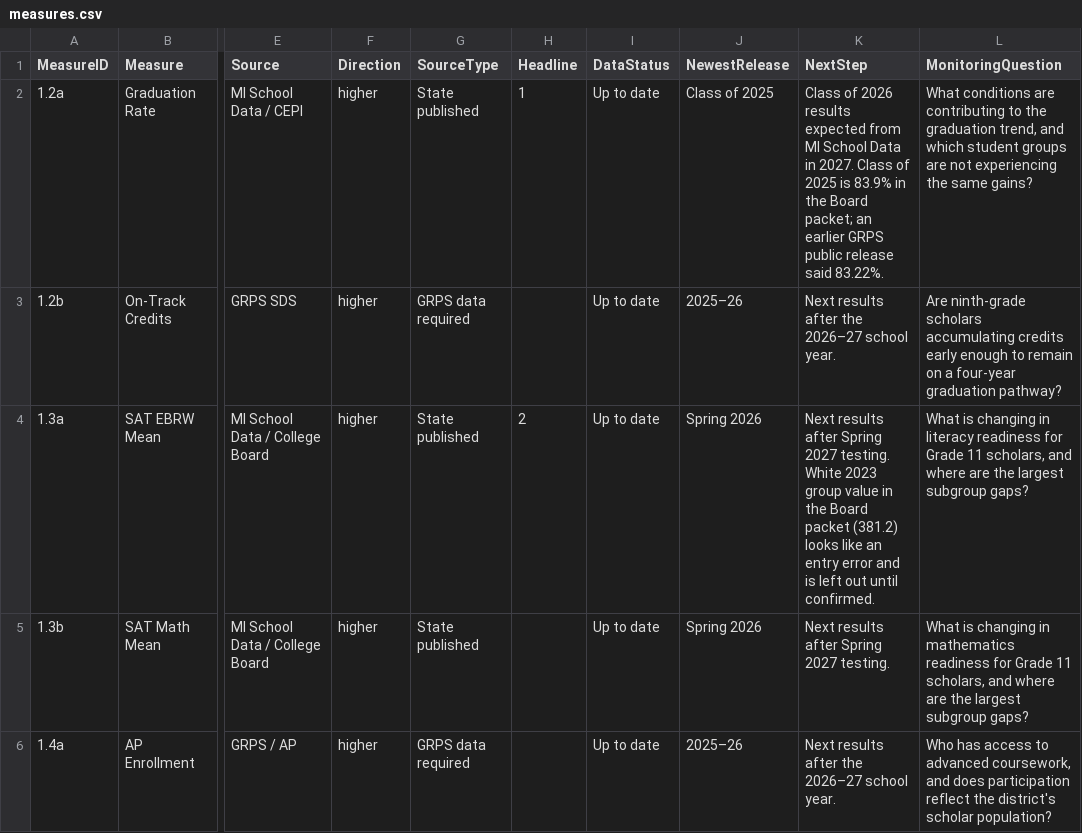
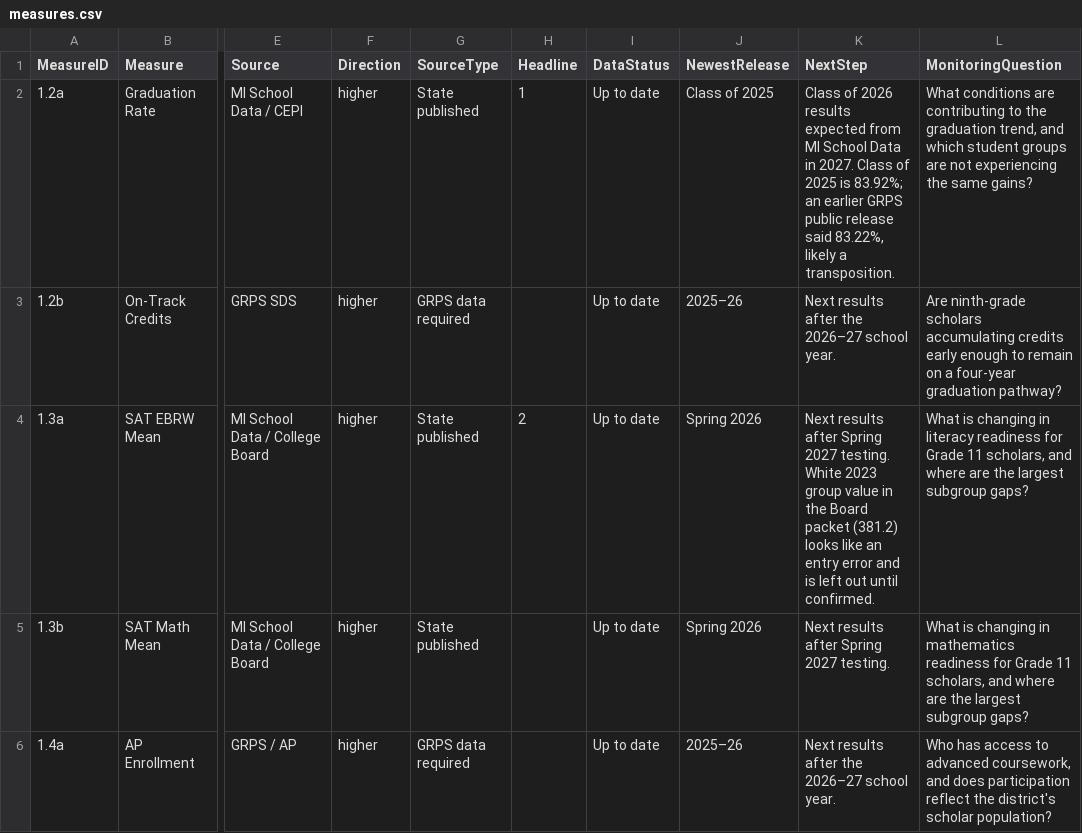
Before and after one commit to melatkins2-ops/grps-ends-dashboard, a CSV file: data/measures.csv, drawn as a sheet; only a part is shown, gaps mark what is left out; the diff names each change by its address in the sheet, - before the commit and + after, or states it on an @@ line.

```diff
--- a/data/measures.csv
+++ b/data/measures.csv
-K2 (NextStep): …2025 is 83.9% in the Board packet; an earlier GRPS public release said 83.22%.
+K2 (NextStep): …2025 is 83.92%; an earlier GRPS public release said 83.22%, likely a transposition.
```
Also changed, not shown: data/results.csv.
